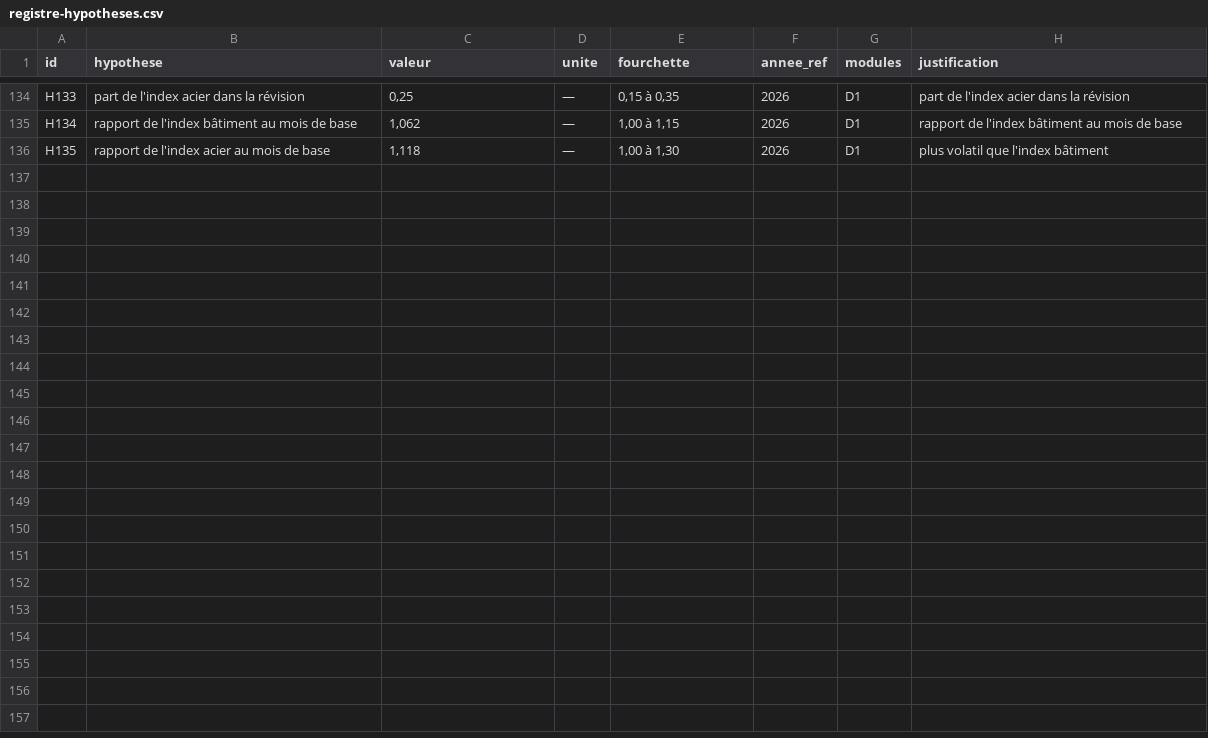
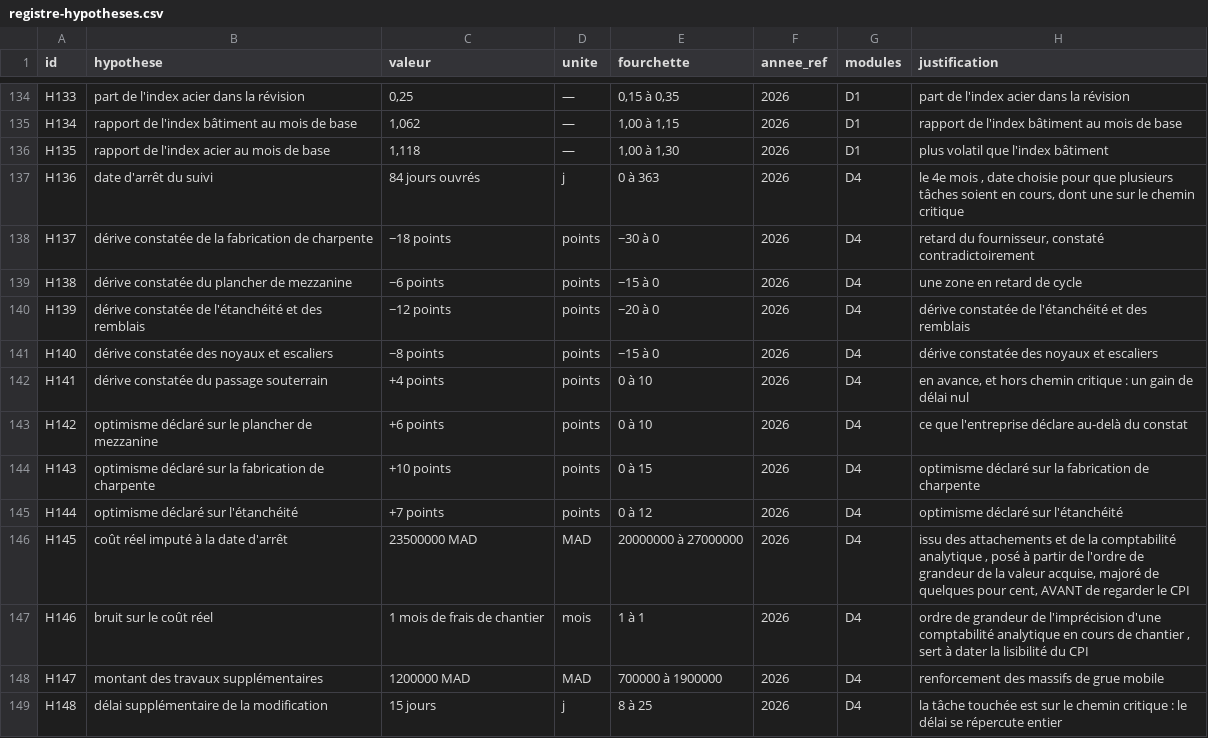
Before and after one commit to hichammakhchan98-commits/mine, a CSV file: data/registre-hypotheses.csv, drawn as a sheet; only a part is shown, gaps mark what is left out; the diff names each change by its address in the sheet, - before the commit and + after, or states it on an @@ line.

```diff
--- a/data/registre-hypotheses.csv
+++ b/data/registre-hypotheses.csv
+row 137: H136 | date d'arrêt du suivi | 84 jours ouvrés | j | 0 à 363 | 2026 | D4 | le 4e mois , date choisie pour que plusieurs tâches soient en cours, dont une sur le chemin critique
+row 138: H137 | dérive constatée de la fabrication de charpente | −18 points | points | −30 à 0 | 2026 | D4 | retard du fournisseur, constaté contradictoirement
+row 139: H138 | dérive constatée du plancher de mezzanine | −6 points | points | −15 à 0 | 2026 | D4 | une zone en retard de cycle
+row 140: H139 | dérive constatée de l'étanchéité et des remblais | −12 points | points | −20 à 0 | 2026 | D4 | dérive constatée de l'étanchéité et des remblais
+row 141: H140 | dérive constatée des noyaux et escaliers | −8 points | points | −15 à 0 | 2026 | D4 | dérive constatée des noyaux et escaliers
+row 142: H141 | dérive constatée du passage souterrain | +4 points | points | 0 à 10 | 2026 | D4 | en avance, et hors chemin critique : un gain de délai nul
+row 143: H142 | optimisme déclaré sur le plancher de mezzanine | +6 points | points | 0 à 10 | 2026 | D4 | ce que l'entreprise déclare au-delà du constat
+row 144: H143 | optimisme déclaré sur la fabrication de charpente | +10 points | points | 0 à 15 | 2026 | D4 | optimisme déclaré sur la fabrication de charpente
+row 145: H144 | optimisme déclaré sur l'étanchéité | +7 points | points | 0 à 12 | 2026 | D4 | optimisme déclaré sur l'étanchéité
+row 146: H145 | coût réel imputé à la date d'arrêt | 23500000 MAD | MAD | 20000000 à 27000000 | 2026 | D4 | issu des attachements et de la comptabilité analytique , posé à partir de l'ordre de grandeur de la valeur acquise, majoré de quelques pour cent, AVANT de regarder le CPI
+row 147: H146 | bruit sur le coût réel | 1 mois de frais de chantier | mois | 1 à 1 | 2026 | D4 | ordre de grandeur de l'imprécision d'une comptabilité analytique en cours de chantier , sert à dater la lisibilité du CPI
+row 148: H147 | montant des travaux supplémentaires | 1200000 MAD | MAD | 700000 à 1900000 | 2026 | D4 | renforcement des massifs de grue mobile
+row 149: H148 | délai supplémentaire de la modification | 15 jours | j | 8 à 25 | 2026 | D4 | la tâche touchée est sur le chemin critique : le délai se répercute entier
```
Also changed, not shown: 12 other files.
